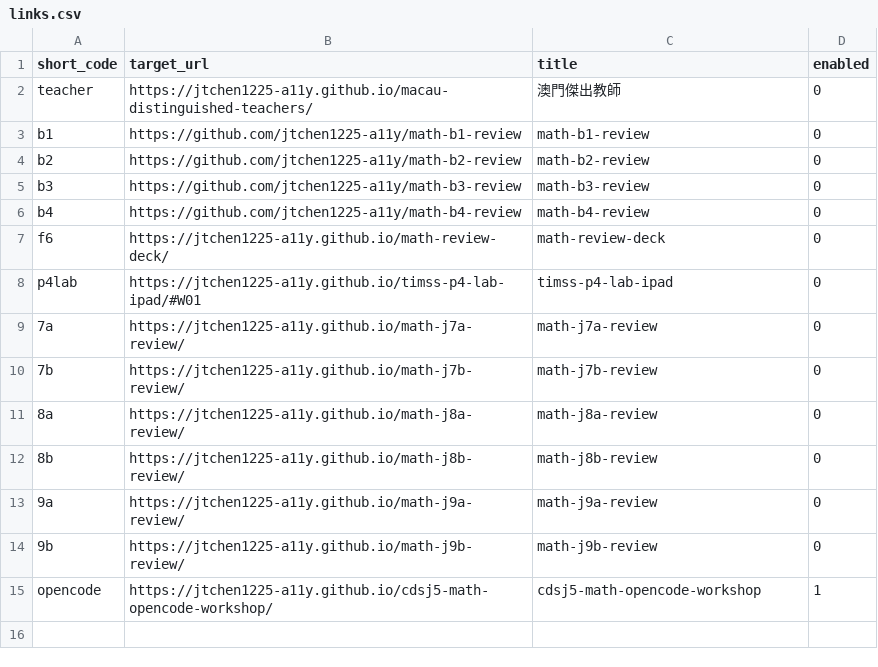
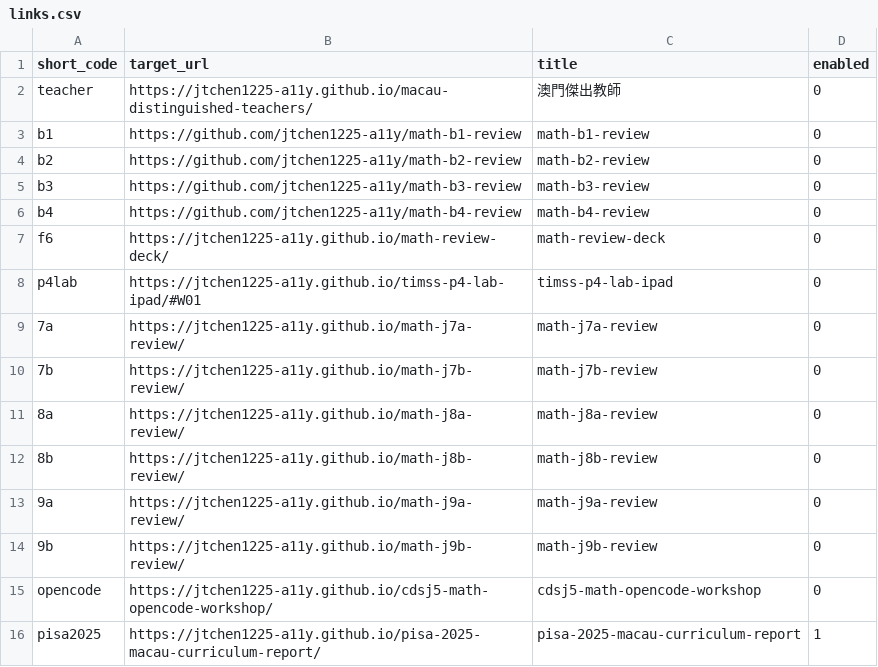
Before and after one commit to jtchen1225-a11y/daydaystudy-short-url, a CSV file: links.csv, drawn as a sheet.

Commit message:
Update short links 2026-09-17 15:27

```diff
--- a/links.csv
+++ b/links.csv
@@ -14,2 +14,3 @@ p4lab,https://jtchen1225-a11y.github.io/timss-p4-lab-ipad/#W01,timss-p4-lab-ipad
 9b,https://jtchen1225-a11y.github.io/math-j9b-review/,math-j9b-review,0
-opencode,https://jtchen1225-a11y.github.io/cdsj5-math-opencode-workshop/,cdsj5-math-opencode-workshop,1
+opencode,https://jtchen1225-a11y.github.io/cdsj5-math-opencode-workshop/,cdsj5-math-opencode-workshop,0
+pisa2025,https://jtchen1225-a11y.github.io/pisa-2025-macau-curriculum-report/,pisa-2025-macau-curriculum-report,1
```
